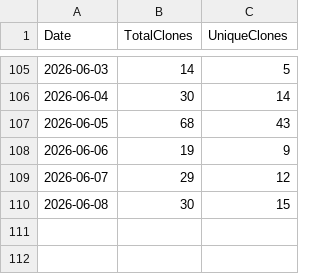
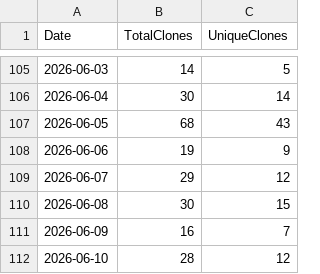
Before and after one commit to ZacharyLuz/Get-AzVMAvailability, a CSV file: data/clones.csv, drawn as a sheet; only a part is shown, gaps mark what is left out.

```diff
--- a/data/clones.csv
+++ b/data/clones.csv
@@ -110 +110,3 @@
 2026-06-08,30,15
+2026-06-09,16,7
+2026-06-10,28,12
```
Also changed, not shown: data/views.csv, 2 other files.
